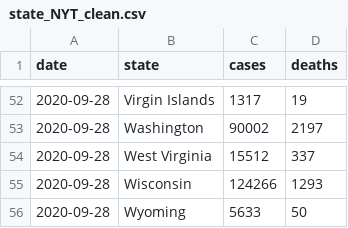
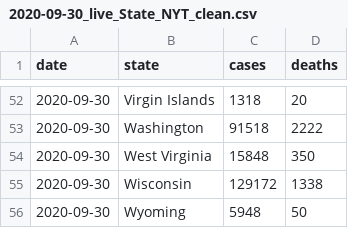
Before and after one commit to geoffreyhughes/Covid19_Twitter_Bot, a CSV file: data/2020-09-30_live_State_NYT_clean.csv (was data/state_NYT_clean.csv), drawn as a sheet; only a part is shown, gaps mark what is left out; the diff covers the shown part only.

Commit message:
v1.0 state bar chart complete

```diff
--- a/data/state_NYT_clean.csv
+++ b/data/2020-09-30_live_State_NYT_clean.csv
@@ -52,5 +52,5 @@ date,state,cases,deaths
-2020-09-28,Virgin Islands,1317,19
-2020-09-28,Washington,90002,2197
-2020-09-28,West Virginia,15512,337
-2020-09-28,Wisconsin,124266,1293
-2020-09-28,Wyoming,5633,50
+2020-09-30,Virgin Islands,1318,20
+2020-09-30,Washington,91518,2222
+2020-09-30,West Virginia,15848,350
+2020-09-30,Wisconsin,129172,1338
+2020-09-30,Wyoming,5948,50
```
Also changed, not shown: 144 edited cells elsewhere in this file, 3 other files.
